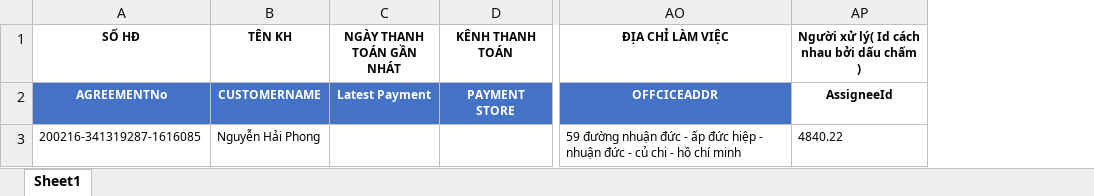
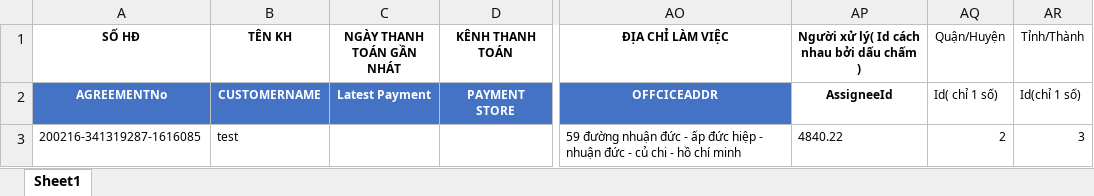
Before and after one commit to quangphat/vs_loan_hung, an Excel workbook: VS_LOAN.Core.Web/App_Data/TemplateReport/ImportRevokeDebtTemplate.xlsx, sheet Sheet1, drawn as a sheet; only a part is shown, gaps mark what is left out; values as stored, in another font and other column widths than the file's, no borders; the diff names each change by its address in the sheet, - before the commit and + after, or states it on an @@ line.

Commit message:
new template

```diff
--- a/VS_LOAN.Core.Web/App_Data/TemplateReport/ImportRevokeDebtTemplate.xlsx (sheet Sheet1)
+++ b/VS_LOAN.Core.Web/App_Data/TemplateReport/ImportRevokeDebtTemplate.xlsx (sheet Sheet1)
+column AQ (Quận/Huyện), rows 2-3: Id( chỉ 1 số) | 2
+column AR (Tỉnh/Thành), rows 2-3: Id(chỉ 1 số) | 3
-B3 (TÊN KH): Nguyễn Hải Phong
+B3 (TÊN KH): test
```
